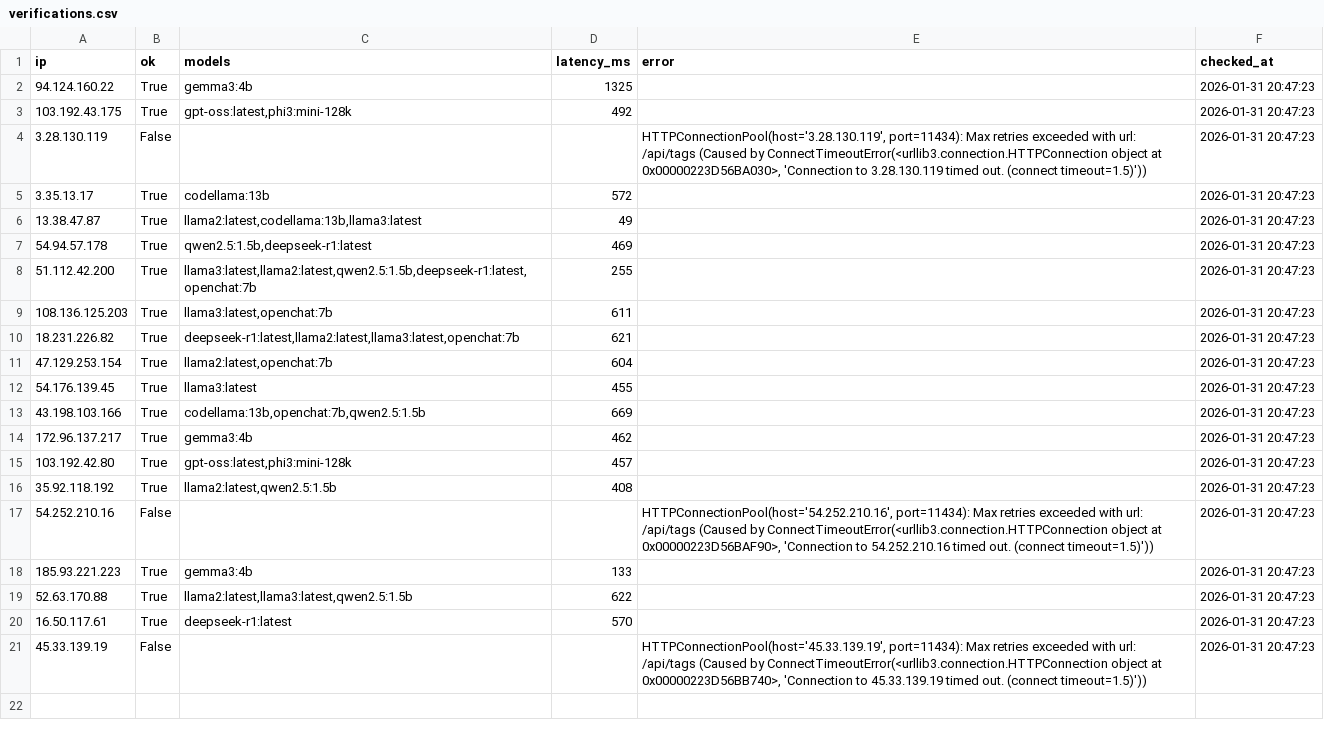
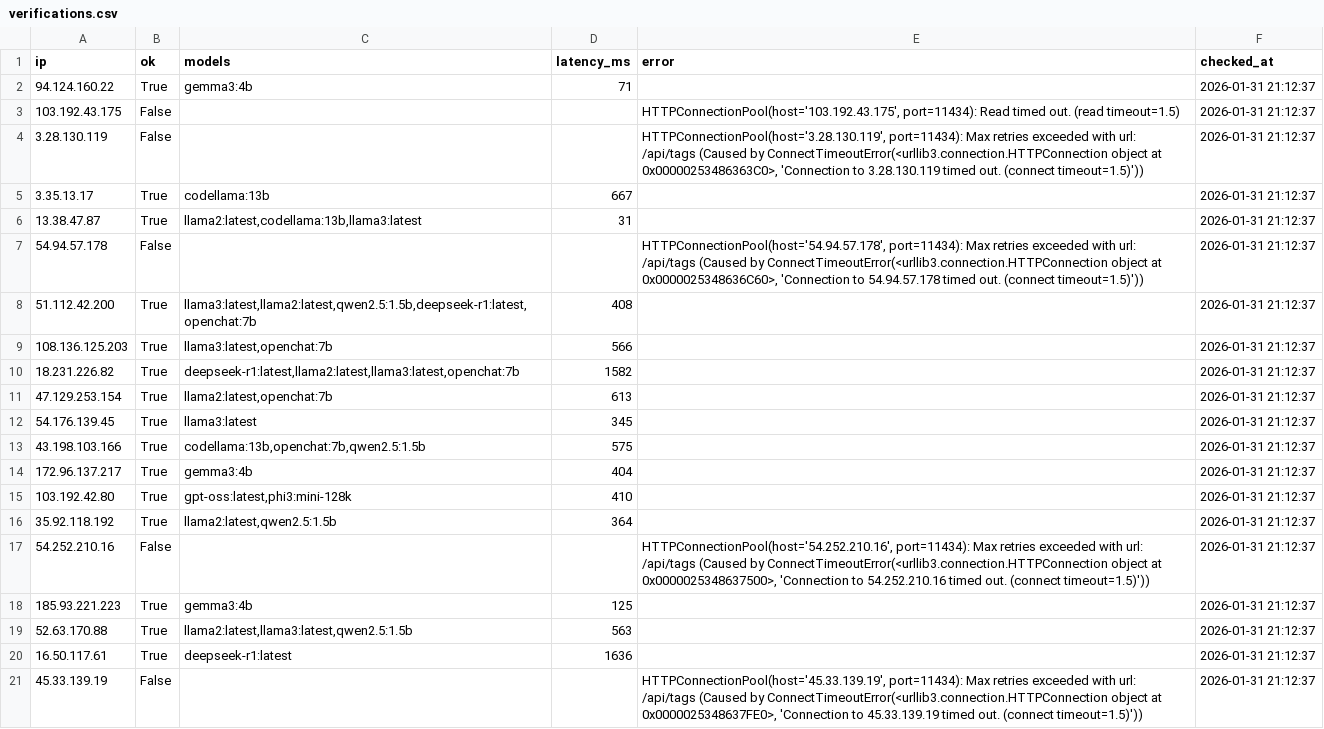
Before and after one commit to dylankainth/DARN, a CSV file: verifications.csv, drawn as a sheet.

```diff
--- a/verifications.csv
+++ b/verifications.csv
@@ -1,21 +1,21 @@
 ip,ok,models,latency_ms,error,checked_at
-94.124.160.22,True,gemma3:4b,1325,,2026-01-31 20:47:23
-103.192.43.175,True,"gpt-oss:latest,phi3:mini-128k",492,,2026-01-31 20:47:23
-3.28.130.119,False,,,"HTTPConnectionPool(host='3.28.130.119', port=11434): Max retries exceeded with url: /api/tags (Caused by ConnectTimeoutError(<urllib3.connection.HTTPConnection object at 0x00000223D56BA030>, 'Connection to 3.28.130.119 timed out. (connect timeout=1.5)'))",2026-01-31 20:47:23
-3.35.13.17,True,codellama:13b,572,,2026-01-31 20:47:23
-13.38.47.87,True,"llama2:latest,codellama:13b,llama3:latest",49,,2026-01-31 20:47:23
-54.94.57.178,True,"qwen2.5:1.5b,deepseek-r1:latest",469,,2026-01-31 20:47:23
-51.112.42.200,True,"llama3:latest,llama2:latest,qwen2.5:1.5b,deepseek-r1:latest,openchat:7b",255,,2026-01-31 20:47:23
-108.136.125.203,True,"llama3:latest,openchat:7b",611,,2026-01-31 20:47:23
-18.231.226.82,True,"deepseek-r1:latest,llama2:latest,llama3:latest,openchat:7b",621,,2026-01-31 20:47:23
-47.129.253.154,True,"llama2:latest,openchat:7b",604,,2026-01-31 20:47:23
-54.176.139.45,True,llama3:latest,455,,2026-01-31 20:47:23
-43.198.103.166,True,"codellama:13b,openchat:7b,qwen2.5:1.5b",669,,2026-01-31 20:47:23
-172.96.137.217,True,gemma3:4b,462,,2026-01-31 20:47:23
-103.192.42.80,True,"gpt-oss:latest,phi3:mini-128k",457,,2026-01-31 20:47:23
-35.92.118.192,True,"llama2:latest,qwen2.5:1.5b",408,,2026-01-31 20:47:23
-54.252.210.16,False,,,"HTTPConnectionPool(host='54.252.210.16', port=11434): Max retries exceeded with url: /api/tags (Caused by ConnectTimeoutError(<urllib3.connection.HTTPConnection object at 0x00000223D56BAF90>, 'Connection to 54.252.210.16 timed out. (connect timeout=1.5)'))",2026-01-31 20:47:23
-185.93.221.223,True,gemma3:4b,133,,2026-01-31 20:47:23
-52.63.170.88,True,"llama2:latest,llama3:latest,qwen2.5:1.5b",622,,2026-01-31 20:47:23
-16.50.117.61,True,deepseek-r1:latest,570,,2026-01-31 20:47:23
-45.33.139.19,False,,,"HTTPConnectionPool(host='45.33.139.19', port=11434): Max retries exceeded with url: /api/tags (Caused by ConnectTimeoutError(<urllib3.connection.HTTPConnection object at 0x00000223D56BB740>, 'Connection to 45.33.139.19 timed out. (connect timeout=1.5)'))",2026-01-31 20:47:23
+94.124.160.22,True,gemma3:4b,71,,2026-01-31 21:12:37
+103.192.43.175,False,,,"HTTPConnectionPool(host='103.192.43.175', port=11434): Read timed out. (read timeout=1.5)",2026-01-31 21:12:37
+3.28.130.119,False,,,"HTTPConnectionPool(host='3.28.130.119', port=11434): Max retries exceeded with url: /api/tags (Caused by ConnectTimeoutError(<urllib3.connection.HTTPConnection object at 0x00000253486363C0>, 'Connection to 3.28.130.119 timed out. (connect timeout=1.5)'))",2026-01-31 21:12:37
+3.35.13.17,True,codellama:13b,667,,2026-01-31 21:12:37
+13.38.47.87,True,"llama2:latest,codellama:13b,llama3:latest",31,,2026-01-31 21:12:37
+54.94.57.178,False,,,"HTTPConnectionPool(host='54.94.57.178', port=11434): Max retries exceeded with url: /api/tags (Caused by ConnectTimeoutError(<urllib3.connection.HTTPConnection object at 0x0000025348636C60>, 'Connection to 54.94.57.178 timed out. (connect timeout=1.5)'))",2026-01-31 21:12:37
+51.112.42.200,True,"llama3:latest,llama2:latest,qwen2.5:1.5b,deepseek-r1:latest,openchat:7b",408,,2026-01-31 21:12:37
+108.136.125.203,True,"llama3:latest,openchat:7b",566,,2026-01-31 21:12:37
+18.231.226.82,True,"deepseek-r1:latest,llama2:latest,llama3:latest,openchat:7b",1582,,2026-01-31 21:12:37
+47.129.253.154,True,"llama2:latest,openchat:7b",613,,2026-01-31 21:12:37
+54.176.139.45,True,llama3:latest,345,,2026-01-31 21:12:37
+43.198.103.166,True,"codellama:13b,openchat:7b,qwen2.5:1.5b",575,,2026-01-31 21:12:37
+172.96.137.217,True,gemma3:4b,404,,2026-01-31 21:12:37
+103.192.42.80,True,"gpt-oss:latest,phi3:mini-128k",410,,2026-01-31 21:12:37
+35.92.118.192,True,"llama2:latest,qwen2.5:1.5b",364,,2026-01-31 21:12:37
+54.252.210.16,False,,,"HTTPConnectionPool(host='54.252.210.16', port=11434): Max retries exceeded with url: /api/tags (Caused by ConnectTimeoutError(<urllib3.connection.HTTPConnection object at 0x0000025348637500>, 'Connection to 54.252.210.16 timed out. (connect timeout=1.5)'))",2026-01-31 21:12:37
+185.93.221.223,True,gemma3:4b,125,,2026-01-31 21:12:37
+52.63.170.88,True,"llama2:latest,llama3:latest,qwen2.5:1.5b",563,,2026-01-31 21:12:37
+16.50.117.61,True,deepseek-r1:latest,1636,,2026-01-31 21:12:37
+45.33.139.19,False,,,"HTTPConnectionPool(host='45.33.139.19', port=11434): Max retries exceeded with url: /api/tags (Caused by ConnectTimeoutError(<urllib3.connection.HTTPConnection object at 0x0000025348637FE0>, 'Connection to 45.33.139.19 timed out. (connect timeout=1.5)'))",2026-01-31 21:12:37
```
Also changed, not shown: 6 other files.
